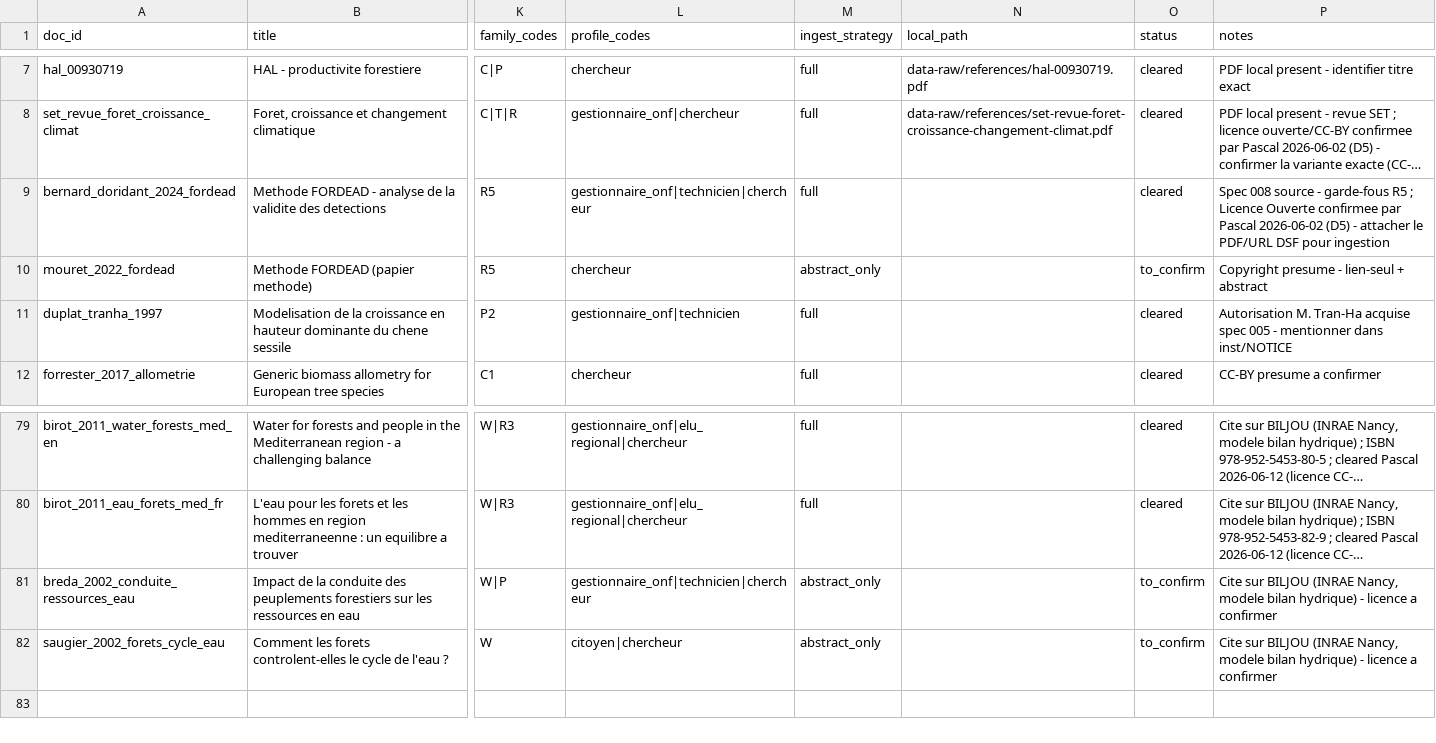
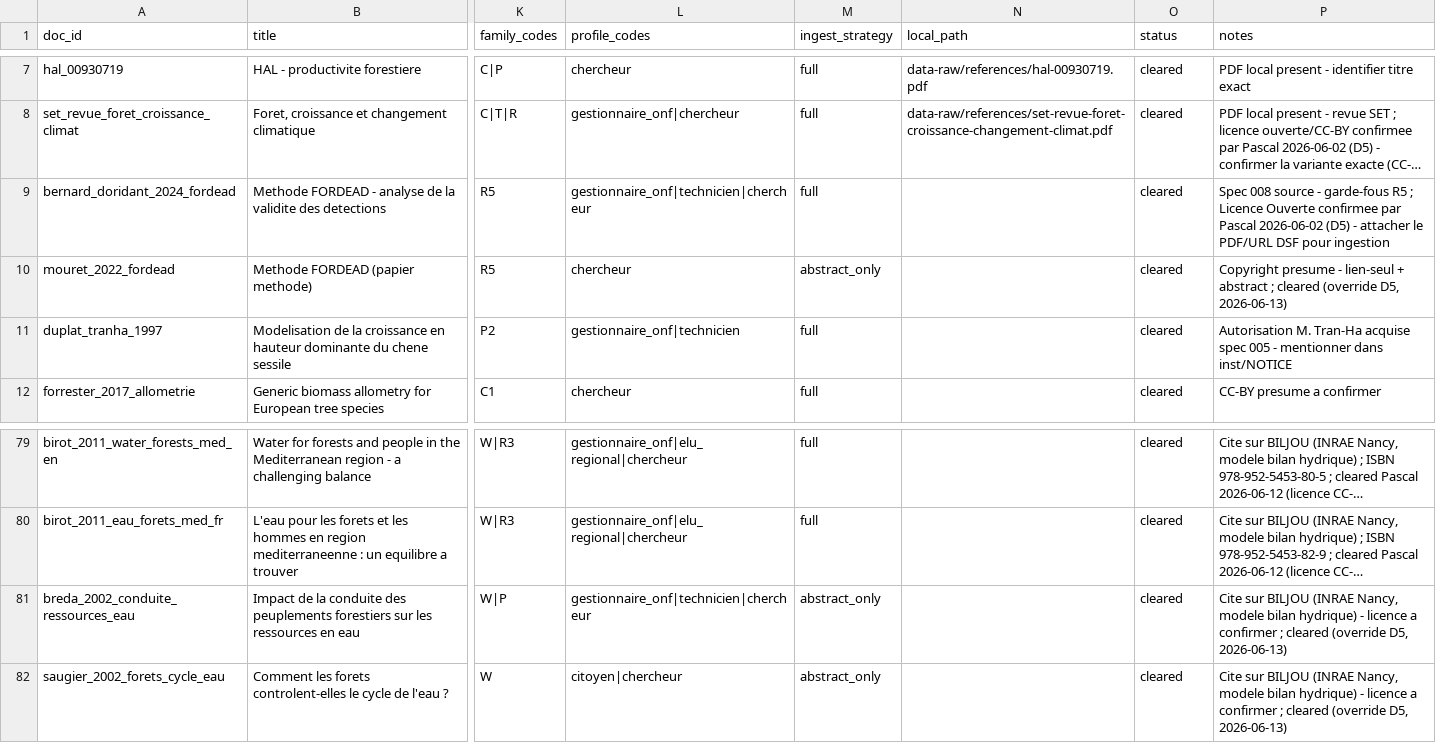
Before and after one commit to pobsteta/nemeton, a CSV file: inst/extdata/knowledge_corpus_v1.csv, drawn as a sheet; only a part is shown, gaps mark what is left out; long unchanged cells end in …; the diff covers the shown part only; the diff names each change by its address in the sheet, - before the commit and + after, or states it on an @@ line.

```diff
--- a/inst/extdata/knowledge_corpus_v1.csv
+++ b/inst/extdata/knowledge_corpus_v1.csv
-O10 (status): to_confirm
+O10 (status): cleared
-P10 (notes): …+ abstract
+P10 (notes): …+ abstract ; cleared (override D5, 2026-06-13)
-O81:O82 (status): to_confirm
+O81:O82 (status): cleared
-P81:P82 (notes): …a confirmer
+P81:P82 (notes): …a confirmer ; cleared (override D5, 2026-06-13)
```
Also changed, not shown: 94 edited cells elsewhere in this file, 7 other files.
